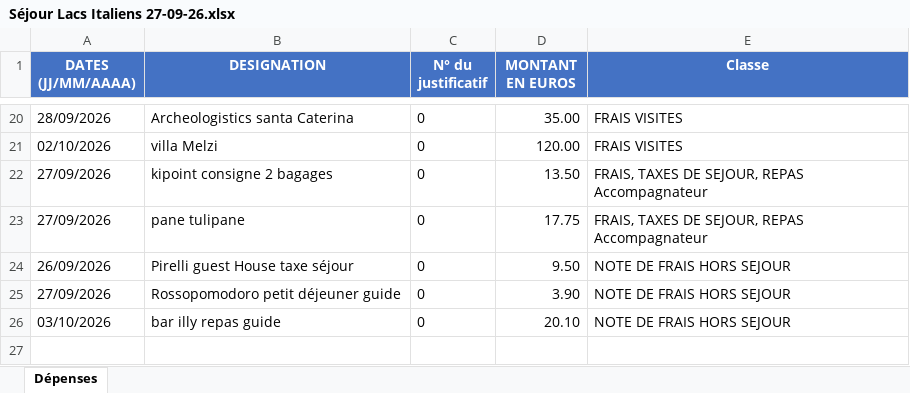
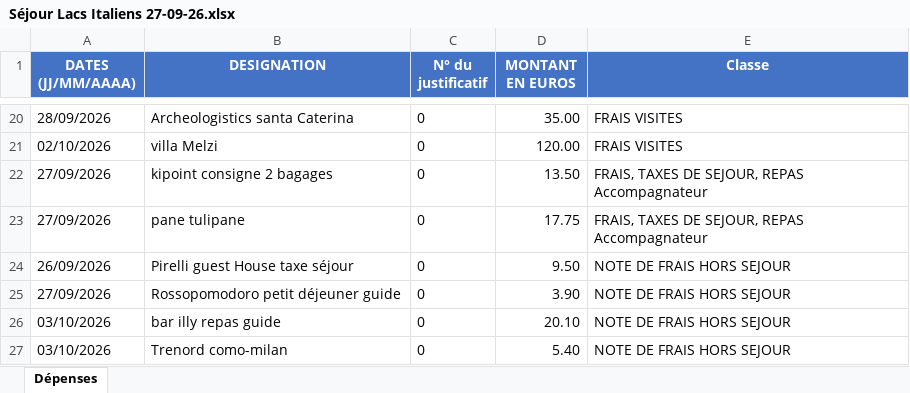
Before and after one commit to felipedpaiva-oss/Inipo, an Excel workbook: planilha/Séjour Lacs Italiens 27-09-26.xlsx, sheet Dépenses, drawn as a sheet; only a part is shown, gaps mark what is left out; values as stored, in another font and other column widths than the file's, no borders; the diff names each change by its address in the sheet, - before the commit and + after, or states it on an @@ line.

```diff
--- a/planilha/Séjour Lacs Italiens 27-09-26.xlsx (sheet Dépenses)
+++ b/planilha/Séjour Lacs Italiens 27-09-26.xlsx (sheet Dépenses)
+row 27: 03/10/2026 | Trenord como-milan | 0 | 5.40 | NOTE DE FRAIS HORS SEJOUR
```
